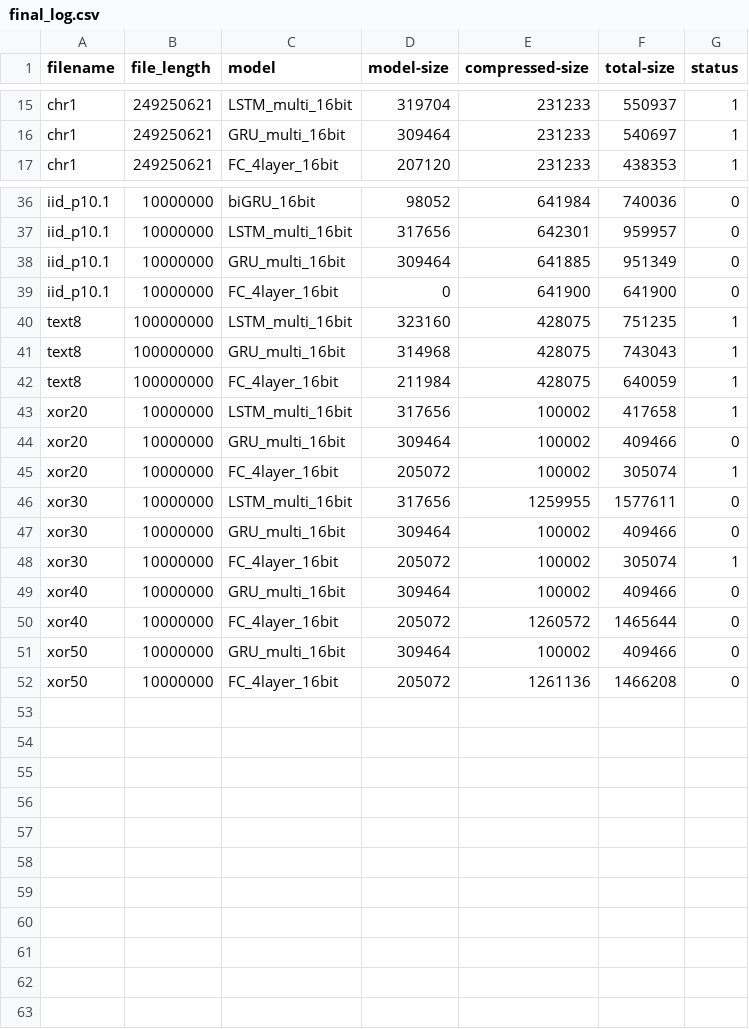
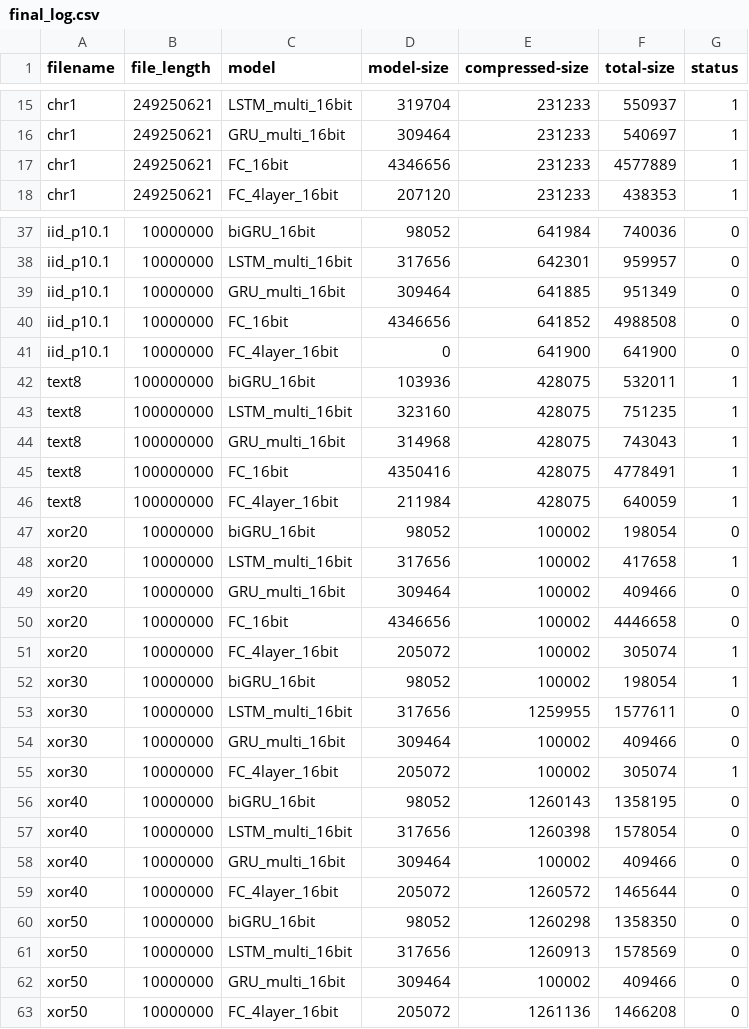
Before and after one commit to mohit1997/DeepZip, a CSV file: data/final_log.csv, drawn as a sheet; only a part is shown, gaps mark what is left out; the diff names each change by its address in the sheet, - before the commit and + after, or states it on an @@ line.

Commit message:
updating the final_log.csv

```diff
--- a/data/final_log.csv
+++ b/data/final_log.csv
+row 17: chr1 | 249250621 | FC_16bit | 4346656 | 231233 | 4577889 | 1
+row 40: iid_p10.1 | 10000000 | FC_16bit | 4346656 | 641852 | 4988508 | 0
+row 42: text8 | 100000000 | biGRU_16bit | 103936 | 428075 | 532011 | 1
+row 45: text8 | 100000000 | FC_16bit | 4350416 | 428075 | 4778491 | 1
+row 47: xor20 | 10000000 | biGRU_16bit | 98052 | 100002 | 198054 | 0
+row 50: xor20 | 10000000 | FC_16bit | 4346656 | 100002 | 4446658 | 0
+row 52: xor30 | 10000000 | biGRU_16bit | 98052 | 100002 | 198054 | 1
+row 56: xor40 | 10000000 | biGRU_16bit | 98052 | 1260143 | 1358195 | 0
+row 57: xor40 | 10000000 | LSTM_multi_16bit | 317656 | 1260398 | 1578054 | 0
+row 60: xor50 | 10000000 | biGRU_16bit | 98052 | 1260298 | 1358350 | 0
+row 61: xor50 | 10000000 | LSTM_multi_16bit | 317656 | 1260913 | 1578569 | 0
```
